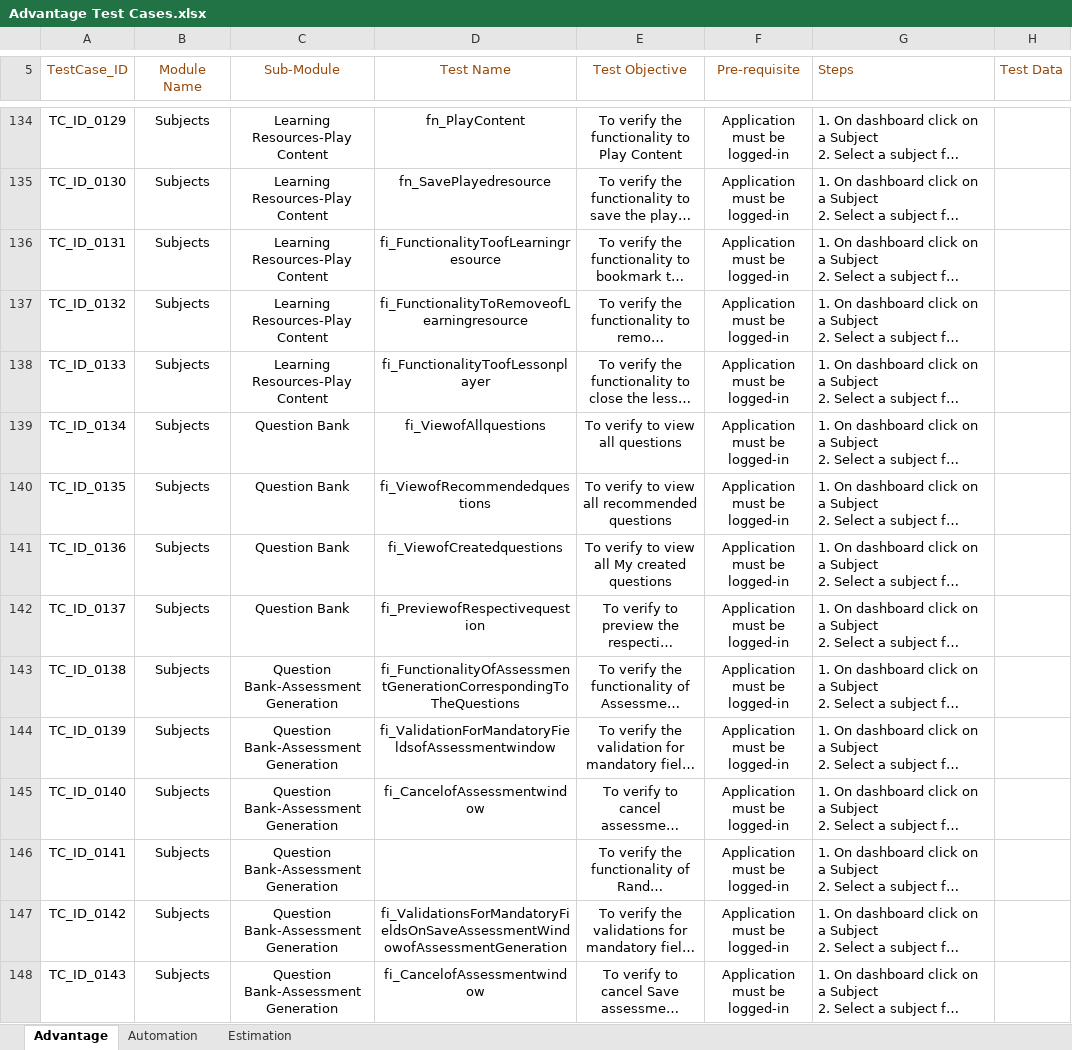
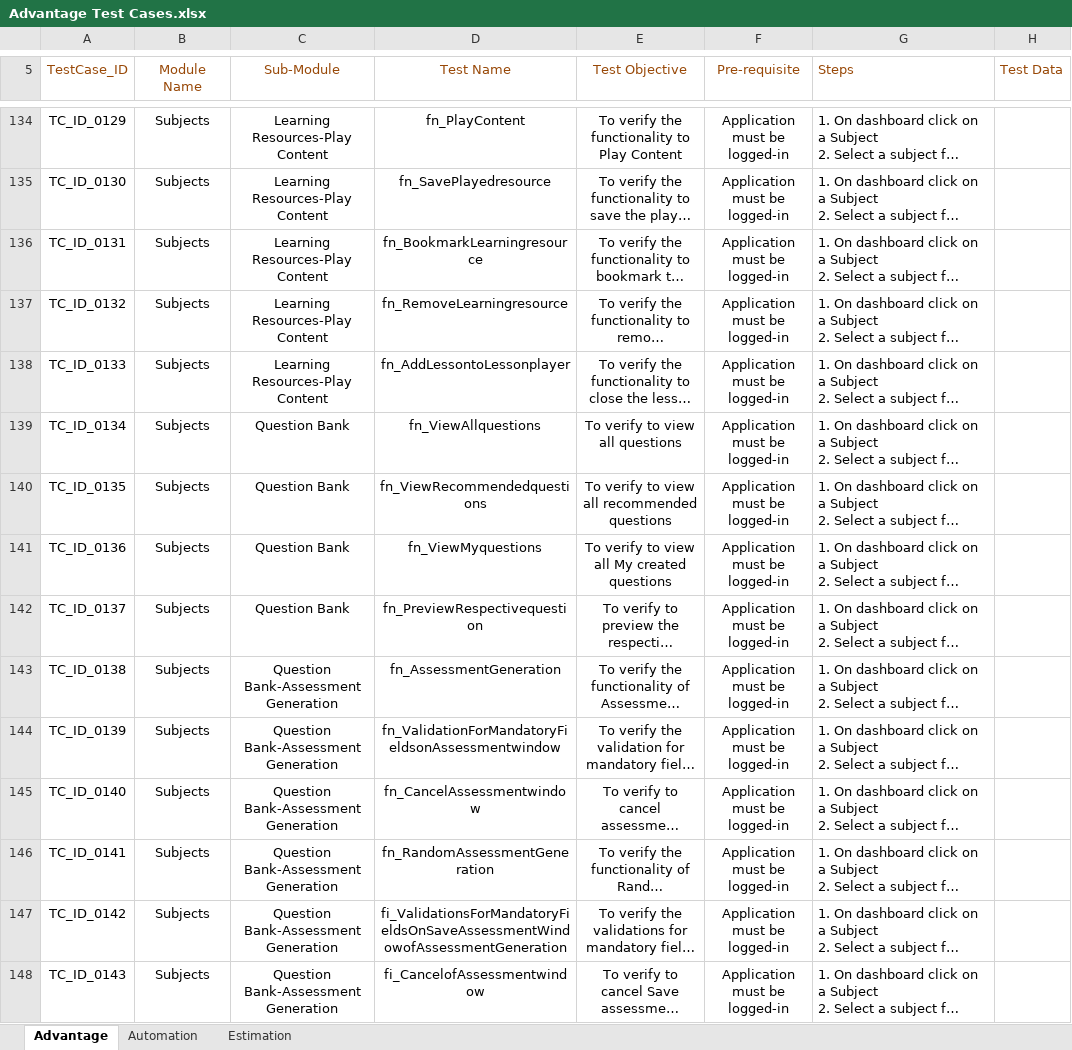
Before and after one commit to jayyadav89/Oxford-Repository, an Excel workbook: Advantage Test Cases.xlsx, sheet Advantage, drawn as a sheet; only a part is shown, gaps mark what is left out; long unchanged cells end in …; values as stored, in another font and other column widths than the file's, no borders; the diff names each change by its address in the sheet, - before the commit and + after, or states it on an @@ line.

Commit message:
started question bank section.....

```diff
--- a/Advantage Test Cases.xlsx (sheet Advantage)
+++ b/Advantage Test Cases.xlsx (sheet Advantage)
-D136 (Test Name): fi_FunctionalityToofLearningresource
+D136 (Test Name): fn_BookmarkLearningresource
-D137 (Test Name): fi_FunctionalityToRemoveofLearningresource
+D137 (Test Name): fn_RemoveLearningresource
-D138 (Test Name): fi_FunctionalityToofLessonplayer
+D138 (Test Name): fn_AddLessontoLessonplayer
-D139 (Test Name): fi_ViewofAllquestions
+D139 (Test Name): fn_ViewAllquestions
-D140 (Test Name): fi_ViewofRecommendedquestions
+D140 (Test Name): fn_ViewRecommendedquestions
-D141 (Test Name): fi_ViewofCreatedquestions
+D141 (Test Name): fn_ViewMyquestions
-D142 (Test Name): fi_PreviewofRespectivequestion
+D142 (Test Name): fn_PreviewRespectivequestion
-D143 (Test Name): fi_FunctionalityOfAssessmentGenerationCorrespondingToTheQuestions
+D143 (Test Name): fn_AssessmentGeneration
-D144 (Test Name): fi_ValidationForMandatoryFieldsofAssessmentwindow
+D144 (Test Name): fn_ValidationForMandatoryFieldsonAssessmentwindow
-D145 (Test Name): fi_CancelofAssessmentwindow
+D145 (Test Name): fn_CancelAssessmentwindow
-D146 (Test Name): (empty)
+D146 (Test Name): fn_RandomAssessmentGeneration
```
